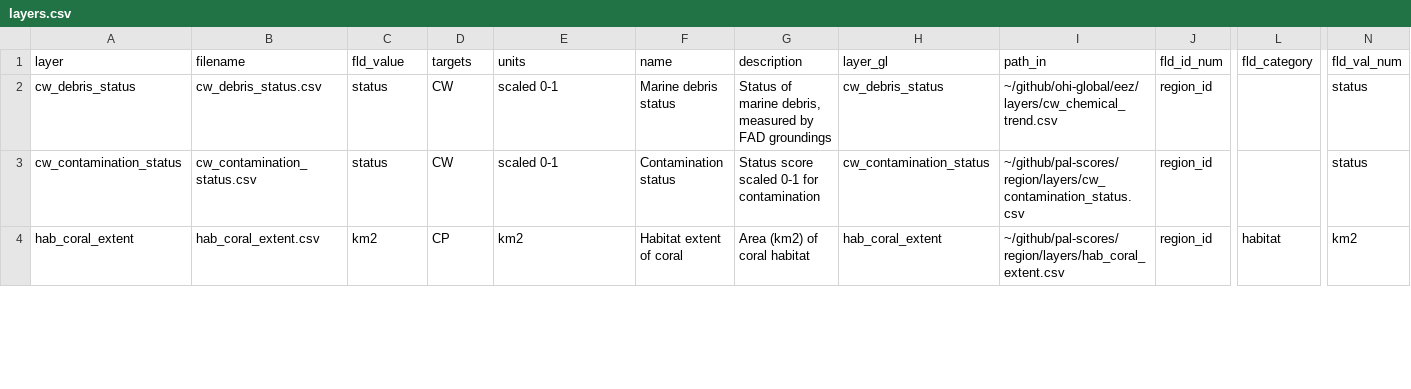
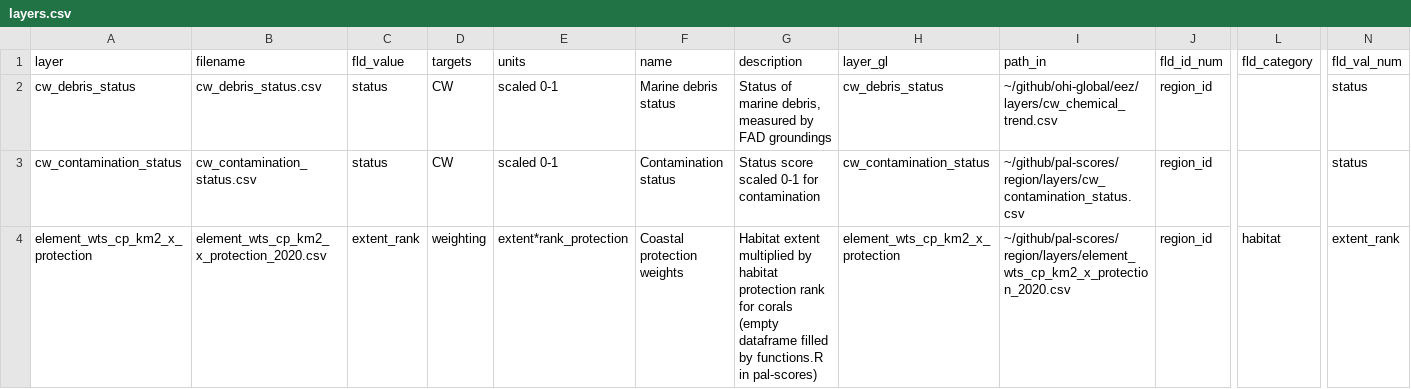
Before and after one commit to OHI-4site/pal-scores, a CSV file: region/layers.csv, drawn as a sheet; only a part is shown, gaps mark what is left out; the shorter side is filled out with more unchanged rows; rows hold the shown columns only; the diff covers the shown part only; the diff names each change by its address in the sheet, - before the commit and + after, or states it on an @@ line.

Commit message:
Add element weights

```diff
--- a/region/layers.csv
+++ b/region/layers.csv
+row 4: element_wts_cp_km2_x_protection | element_wts_cp_km2_x_protection_2020.csv | extent_rank | weighting | extent*rank_protection | Coastal protection weights | Habitat extent multiplied by habitat protection rank for corals (empty dataframe filled by functions.R in pal-scores) | element_wts_cp_km2_x_protection | ~/github/pal-scores/region/layers/element_wts_cp_km2_x_protection_2020.csv | region_id | habitat | extent_rank
```
Also changed, not shown: 1 added row and 5 edited cells elsewhere in this file.
